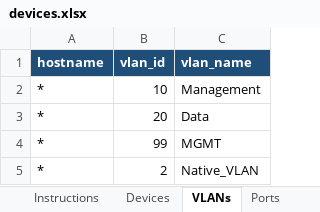
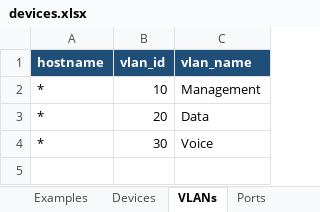
Before and after one commit to ptz-projects/pnp, an Excel workbook: devices.xlsx, sheet VLANs, drawn as a sheet; values as stored, in another font and other column widths than the file's, no borders; removed rows and columns are numbered as before the commit, all else as after; the diff names each change by its address in the sheet, - before the commit and + after, or states it on an @@ line.

```diff
--- a/devices.xlsx (sheet VLANs)
+++ b/devices.xlsx (sheet VLANs)
+sheet tab: Examples
-row 4: * | 99 | MGMT
-row 5: * | 2 | Native_VLAN
+row 4: * | 30 | Voice
```
Also changed, not shown: sheet Devices, sheet Instructions, sheet Ports, 3 other files.
